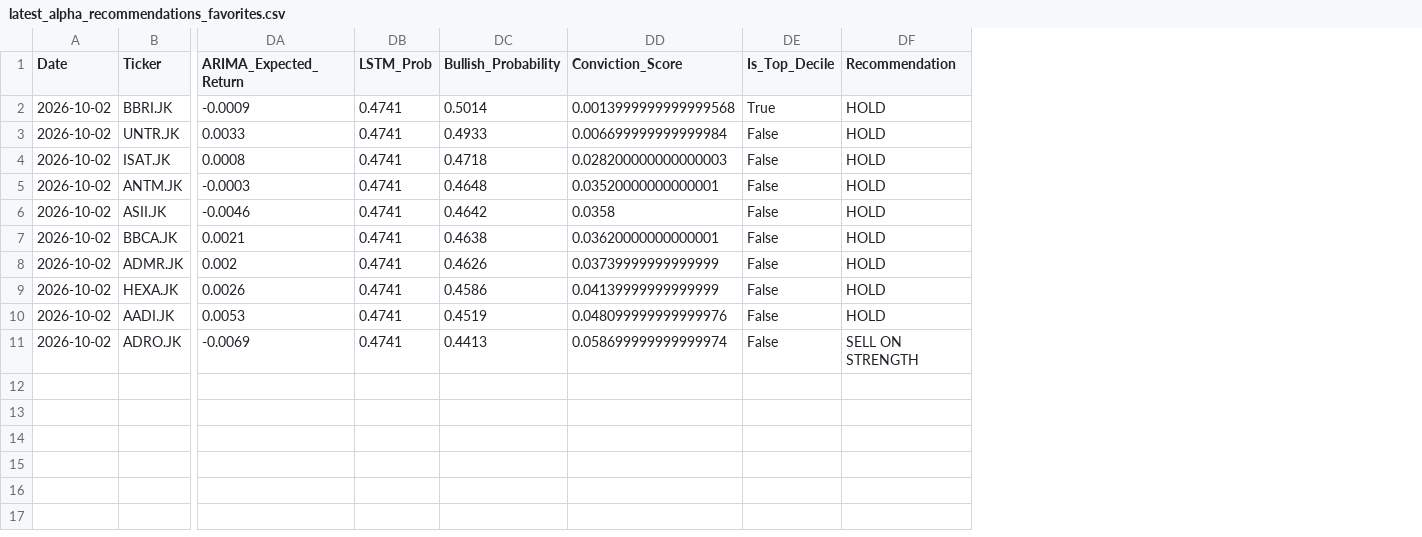
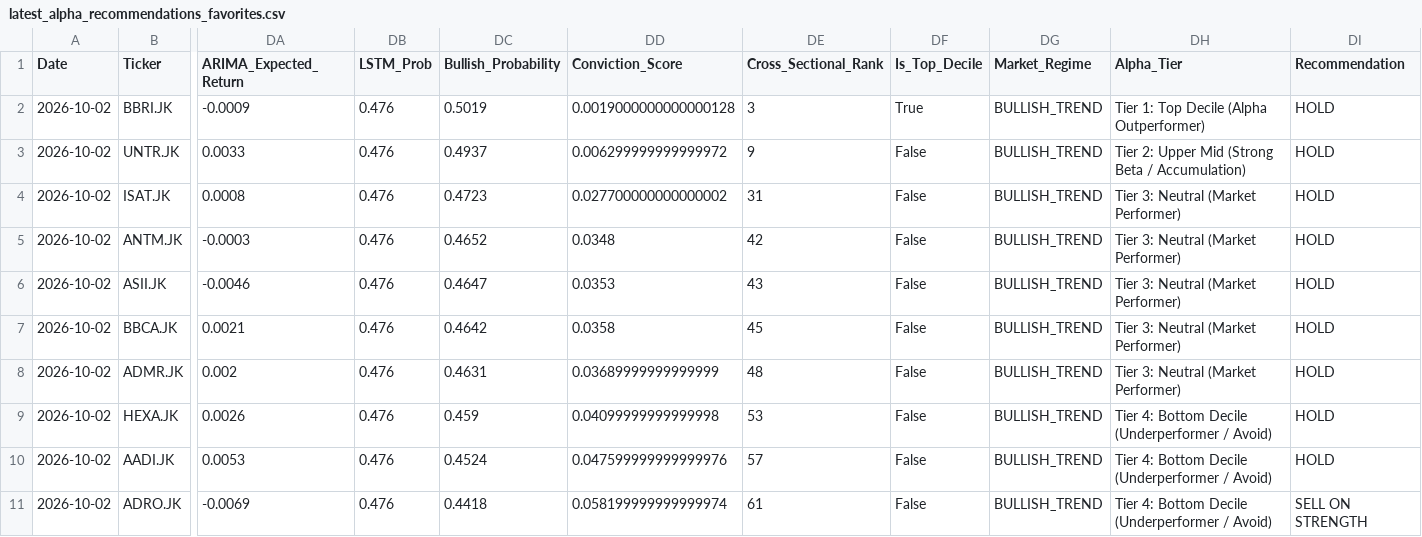
Before and after one commit to Ifan-Apres/stock-market-recommendation, a CSV file: data/processed/latest_alpha_recommendations_favorites.csv, drawn as a sheet; only a part is shown, gaps mark what is left out; the diff names each change by its address in the sheet, - before the commit and + after, or states it on an @@ line.

```diff
--- a/data/processed/latest_alpha_recommendations_favorites.csv
+++ b/data/processed/latest_alpha_recommendations_favorites.csv
+column DE (Cross_Sectional_Rank), rows 2-11: 3 | 9 | 31 | 42 | 43 | 45 | 48 | 53 | 57 | 61
+column DG (Market_Regime), rows 2-11: all BULLISH_TREND
+column DH (Alpha_Tier), rows 2-11: Tier 1: Top Decile (Alpha Outperformer) | Tier 2: Upper Mid (Strong Beta / Accumulation) | Tier 3: Neutral (Market Performer) | Tier 3: Neutral (Market Performer) | Tier 3: Neutral (Market Performer) | Tier 3: Neutral (Market Performer) | Tier 3: Neutral (Market Performer) | Tier 4: Bottom Decile (Underperformer / Avoid) | Tier 4: Bottom Decile (Underperformer / Avoid) | Tier 4: Bottom Decile (Underperformer / Avoid)
-DB2:DB11 (LSTM_Prob): 0.4741
+DB2:DB11 (LSTM_Prob): 0.476
-DC2 (Bullish_Probability): 0.5014
+DC2 (Bullish_Probability): 0.5019
-DD2 (Conviction_Score): 0.0013999999999999568
+DD2 (Conviction_Score): 0.0019000000000000128
-DC3 (Bullish_Probability): 0.4933
+DC3 (Bullish_Probability): 0.4937
-DD3 (Conviction_Score): 0.006699999999999984
+DD3 (Conviction_Score): 0.006299999999999972
-DC4 (Bullish_Probability): 0.4718
+DC4 (Bullish_Probability): 0.4723
-DD4 (Conviction_Score): 0.028200000000000003
+DD4 (Conviction_Score): 0.027700000000000002
-DC5 (Bullish_Probability): 0.4648
+DC5 (Bullish_Probability): 0.4652
-DD5 (Conviction_Score): 0.03520000000000001
+DD5 (Conviction_Score): 0.0348
-DC6 (Bullish_Probability): 0.4642
+DC6 (Bullish_Probability): 0.4647
-DD6 (Conviction_Score): 0.0358
+DD6 (Conviction_Score): 0.0353
-DC7 (Bullish_Probability): 0.4638
+DC7 (Bullish_Probability): 0.4642
-DD7 (Conviction_Score): 0.03620000000000001
+DD7 (Conviction_Score): 0.0358
-DC8 (Bullish_Probability): 0.4626
+DC8 (Bullish_Probability): 0.4631
-DD8 (Conviction_Score): 0.03739999999999999
+DD8 (Conviction_Score): 0.03689999999999999
-DC9 (Bullish_Probability): 0.4586
+DC9 (Bullish_Probability): 0.459
-DD9 (Conviction_Score): 0.04139999999999999
+DD9 (Conviction_Score): 0.04099999999999998
-DC10 (Bullish_Probability): 0.4519
+DC10 (Bullish_Probability): 0.4524
-DD10 (Conviction_Score): 0.048099999999999976
+DD10 (Conviction_Score): 0.047599999999999976
-DC11 (Bullish_Probability): 0.4413
+DC11 (Bullish_Probability): 0.4418
-DD11 (Conviction_Score): 0.058699999999999974
+DD11 (Conviction_Score): 0.058199999999999974
```
Also changed, not shown: data/processed/latest_alpha_recommendations_dividend.csv, data/processed/latest_alpha_recommendations_swing.csv, 4 other files.
